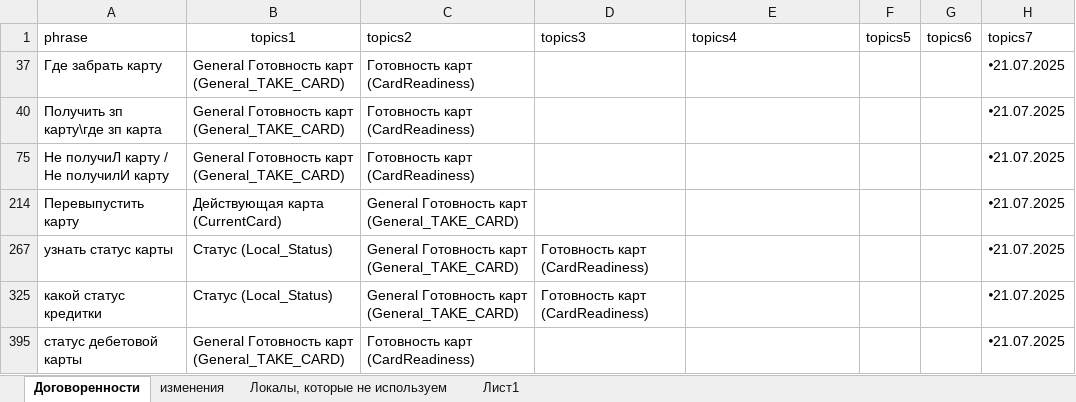
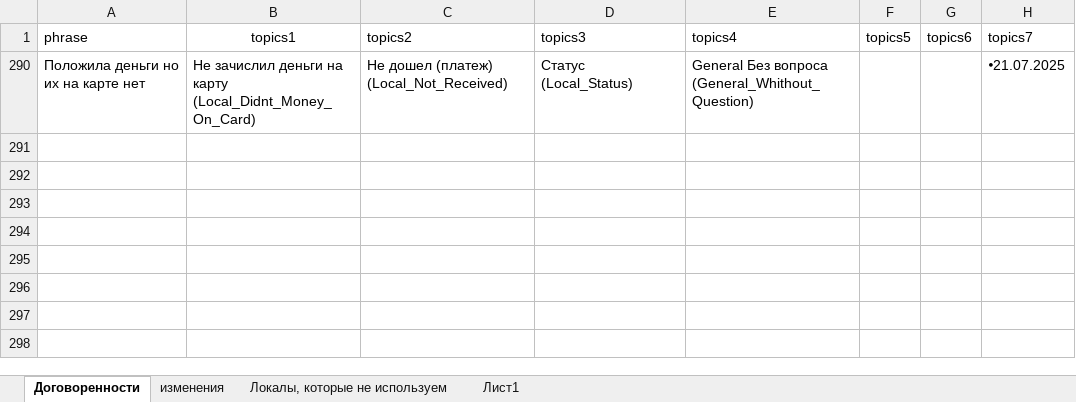
Before and after one commit to skatzrskx55q/data-assistant-vfiziki, an Excel workbook: data4.xlsx, sheet Договоренности, drawn as a sheet; values as stored, in another font and other column widths than the file's, no borders; charts and pictures not drawn; removed rows and columns are numbered as before the commit, all else as after; the diff names each change by its address in the sheet, - before the commit and + after, or states it on an @@ line.

Commit message:
Add files via upload

```diff
--- a/data4.xlsx (sheet Договоренности)
+++ b/data4.xlsx (sheet Договоренности)
@@ row 37 hidden: Где забрать карту | General Готовность карт (General_TAKE_CARD) | Готовность карт (CardReadiness) |  |  |  |  | 🞄21.07.2025 @@
@@ row 40 hidden: Получить зп карту\где зп карта | General Готовность карт (General_TAKE_CARD) | Готовность карт (CardReadiness) |  |  |  |  | 🞄21.07.2025 @@
@@ row 75 hidden: Не получиЛ карту / Не получилИ карту | General Готовность карт (General_TAKE_CARD) | Готовность карт (CardReadiness) |  |  |  |  | 🞄21.07.2025 @@
@@ row 214 hidden: Перевыпустить карту | Действующая карта (CurrentCard) | General Готовность карт (General_TAKE_CARD) |  |  |  |  | 🞄21.07.2025 @@
@@ row 267 hidden: узнать статус карты | Статус (Local_Status) | General Готовность карт (General_TAKE_CARD) | Готовность карт (CardReadiness) |  |  |  | 🞄21.07.2025 @@
@@ row 325 hidden: какой статус кредитки | Статус (Local_Status) | General Готовность карт (General_TAKE_CARD) | Готовность карт (CardReadiness) |  |  |  | 🞄21.07.2025 @@
@@ row 395 hidden: статус дебетовой карты | General Готовность карт (General_TAKE_CARD) | Готовность карт (CardReadiness) |  |  |  |  | 🞄21.07.2025 @@
@@ row 290 unhidden: Положила деньги но их на карте нет | Не зачислил деньги на карту (Local_Didnt_Money_On_Card) | Не дошел (платеж) (Local_Not_Received) | Статус (Local_Status) | General Без вопроса (General_Whithout_Question) |  |  | 🞄21.07.2025 @@
```
Also changed, not shown: hidden cells, charts or pictures.
